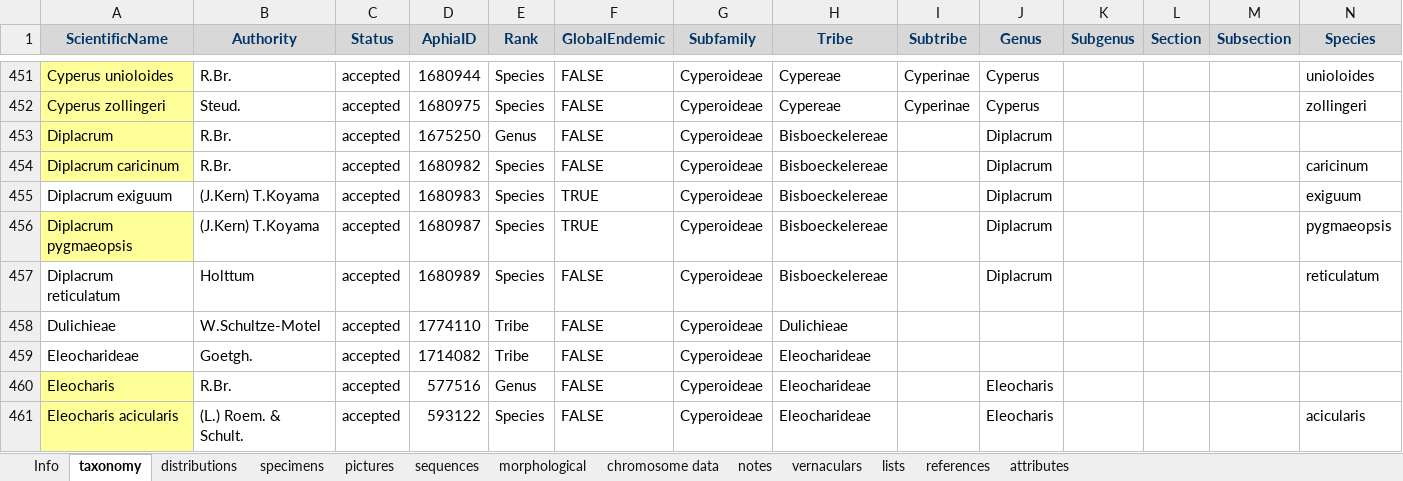
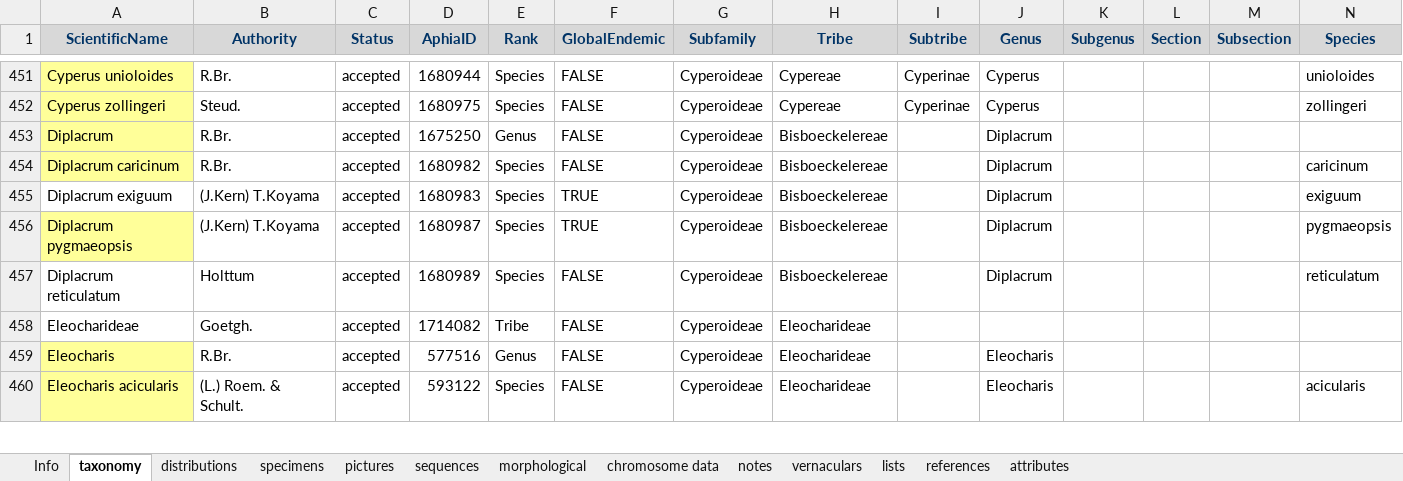
Before and after one commit to jimarcor/jimarcor.github.io, an Excel workbook: _pages/cyperaSEA/CyperaSEA permanent regional dataset.xlsx, sheet taxonomy, drawn as a sheet; only a part is shown, gaps mark what is left out; values as stored, in another font and other column widths than the file's, no borders; conditional formats not drawn; rows hold the shown columns only; the diff names each change by its address in the sheet, - before the commit and + after, or states it on an @@ line.

Commit message:
Update CyperaSEA permanent regional dataset.xlsx

```diff
--- a/_pages/cyperaSEA/CyperaSEA permanent regional dataset.xlsx (sheet taxonomy)
+++ b/_pages/cyperaSEA/CyperaSEA permanent regional dataset.xlsx (sheet taxonomy)
-row 458: Dulichieae | W.Schultze-Motel | accepted | 1774110 | Tribe | FALSE | Cyperoideae | Dulichieae
```
